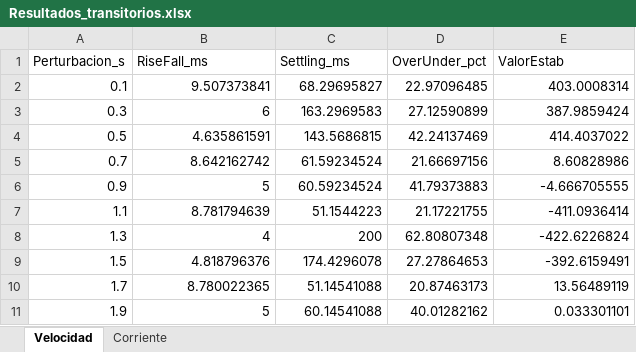
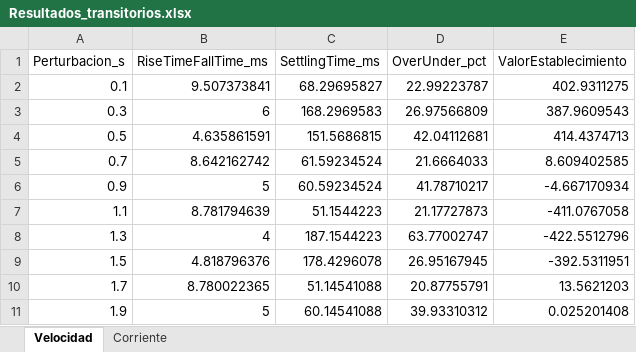
Before and after one commit to Juan-Stella/Automatica-y-maquinas-electricas-final, an Excel workbook: Matlab - Simulink/Resultados_transitorios.xlsx, sheet Velocidad, drawn as a sheet; values as stored, in another font and other column widths than the file's, no borders; the diff names each change by its address in the sheet, - before the commit and + after, or states it on an @@ line.

```diff
--- a/Matlab - Simulink/Resultados_transitorios.xlsx (sheet Velocidad)
+++ b/Matlab - Simulink/Resultados_transitorios.xlsx (sheet Velocidad)
-B1: RiseFall_ms
+B1: RiseTimeFallTime_ms
-C1: Settling_ms
+C1: SettlingTime_ms
-E1: ValorEstab
+E1: ValorEstablecimiento
-D2 (OverUnder_pct): 22.97096485
+D2 (OverUnder_pct): 22.99223787
-E2 (ValorEstablecimiento): 403.0008314
+E2 (ValorEstablecimiento): 402.9311275
-C3 (SettlingTime_ms): 163.2969583
+C3 (SettlingTime_ms): 168.2969583
-D3 (OverUnder_pct): 27.12590899
+D3 (OverUnder_pct): 26.97566809
-E3 (ValorEstablecimiento): 387.9859424
+E3 (ValorEstablecimiento): 387.9609543
-C4 (SettlingTime_ms): 143.5686815
+C4 (SettlingTime_ms): 151.5686815
-D4 (OverUnder_pct): 42.24137469
+D4 (OverUnder_pct): 42.04112681
-E4 (ValorEstablecimiento): 414.4037022
+E4 (ValorEstablecimiento): 414.4374713
-D5 (OverUnder_pct): 21.66697156
+D5 (OverUnder_pct): 21.6664033
-E5 (ValorEstablecimiento): 8.60828986
+E5 (ValorEstablecimiento): 8.609402585
-D6 (OverUnder_pct): 41.79373883
+D6 (OverUnder_pct): 41.78710217
-E6 (ValorEstablecimiento): -4.666705555
+E6 (ValorEstablecimiento): -4.667170934
-D7 (OverUnder_pct): 21.17221755
+D7 (OverUnder_pct): 21.17727873
-E7 (ValorEstablecimiento): -411.0936414
+E7 (ValorEstablecimiento): -411.0767058
-C8 (SettlingTime_ms): 200
+C8 (SettlingTime_ms): 187.1544223
-D8 (OverUnder_pct): 62.80807348
+D8 (OverUnder_pct): 63.77002747
-E8 (ValorEstablecimiento): -422.6226824
+E8 (ValorEstablecimiento): -422.5512796
-C9 (SettlingTime_ms): 174.4296078
+C9 (SettlingTime_ms): 178.4296078
-D9 (OverUnder_pct): 27.27864653
+D9 (OverUnder_pct): 26.95167945
-E9 (ValorEstablecimiento): -392.6159491
+E9 (ValorEstablecimiento): -392.5311951
-D10 (OverUnder_pct): 20.87463173
+D10 (OverUnder_pct): 20.87755791
-E10 (ValorEstablecimiento): 13.56489119
+E10 (ValorEstablecimiento): 13.5621203
-D11 (OverUnder_pct): 40.01282162
+D11 (OverUnder_pct): 39.93310312
-E11 (ValorEstablecimiento): 0.033301101
+E11 (ValorEstablecimiento): 0.025201408
```
Also changed, not shown: sheet Corriente, 6 other files.
